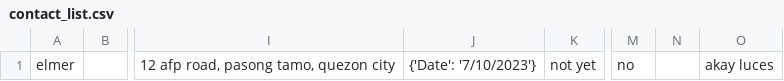
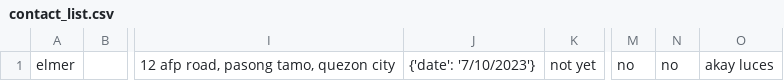
Before and after one commit to ChristianJamesLuces/COVID-Contact-Tracing-App, a CSV file: contact_list.csv, drawn as a sheet; only a part is shown, gaps mark what is left out; the diff names each change by its address in the sheet, - before the commit and + after, or states it on an @@ line.

Commit message:
fix the edit data

```diff
--- a/contact_list.csv
+++ b/contact_list.csv
-J1: {'Date': '7/10/2023'}
+J1: {'date': '7/10/2023'}
-N1: (empty)
+N1: no
```
Also changed, not shown: 4 other files.
